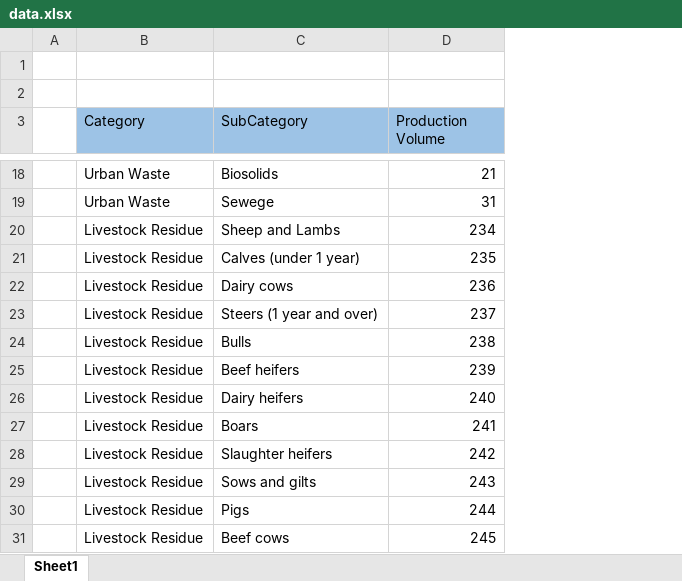
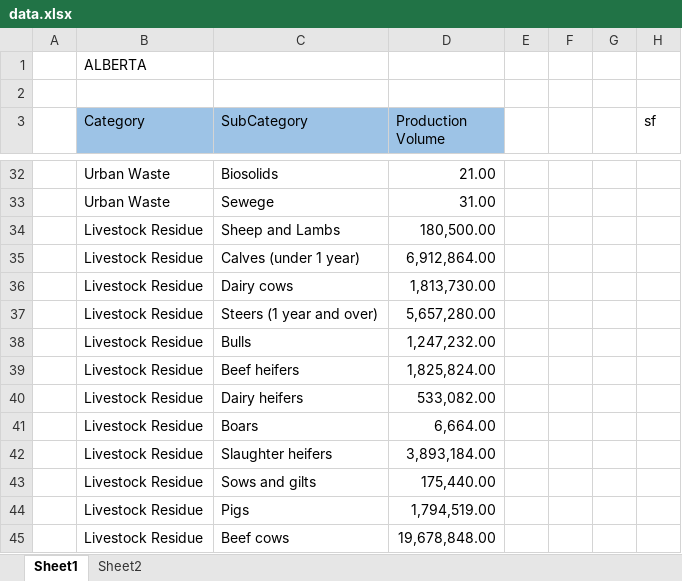
Before and after one commit to shanayak1/Canadian-Biomass-Potentials-and-Drivers-Tool, an Excel workbook: data.xlsx, sheet Sheet1, drawn as a sheet; only a part is shown, gaps mark what is left out; values as stored, in another font and other column widths than the file's, no borders; addresses are those after the commit; the diff covers the shown part only; the diff names each change by its address in the sheet, - before the commit and + after, or states it on an @@ line.

```diff
--- a/data.xlsx (sheet Sheet1)
+++ b/data.xlsx (sheet Sheet1)
+sheet tab: Sheet2
+column E, empty
+column F, empty
+column G, empty
+column H (sf), empty
-B1 (Category): (empty)
+B1 (Category): ALBERTA
-D32 (Production Volume): 21
+D32 (Production Volume): 21.00
-D33 (Production Volume): 31
+D33 (Production Volume): 31.00
-D34 (Production Volume): 234
+D34 (Production Volume): 180,500.00
-D35 (Production Volume): 235
+D35 (Production Volume): 6,912,864.00
-D36 (Production Volume): 236
+D36 (Production Volume): 1,813,730.00
-D37 (Production Volume): 237
+D37 (Production Volume): 5,657,280.00
-D38 (Production Volume): 238
+D38 (Production Volume): 1,247,232.00
-D39 (Production Volume): 239
+D39 (Production Volume): 1,825,824.00
-D40 (Production Volume): 240
+D40 (Production Volume): 533,082.00
-D41 (Production Volume): 241
+D41 (Production Volume): 6,664.00
-D42 (Production Volume): 242
+D42 (Production Volume): 3,893,184.00
-D43 (Production Volume): 243
+D43 (Production Volume): 175,440.00
-D44 (Production Volume): 244
+D44 (Production Volume): 1,794,519.00
-D45 (Production Volume): 245
+D45 (Production Volume): 19,678,848.00
```
Also changed, not shown: 21 added rows, 7 removed rows and 9 edited cells elsewhere in this sheet, 3 other files.
